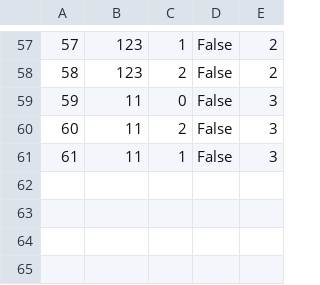
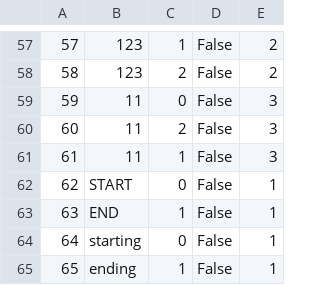
Before and after one commit to mil184/SIMS-tim-B, a CSV file: SIMS-Initial-Project-main/InitialProject/InitialProject/Resources/Data/checkpoints.csv, drawn as a sheet; only a part is shown, gaps mark what is left out.

```diff
--- a/SIMS-Initial-Project-main/InitialProject/InitialProject/Resources/Data/checkpoints.csv
+++ b/SIMS-Initial-Project-main/InitialProject/InitialProject/Resources/Data/checkpoints.csv
@@ -61 +61,5 @@
 61|11|1|False|3
+62|START|0|False|1
+63|END|1|False|1
+64|starting|0|False|1
+65|ending|1|False|1
```
Also changed, not shown: SIMS-Initial-Project-main/InitialProject/InitialProject/Resources/Data/locations.csv, 5 other files.
